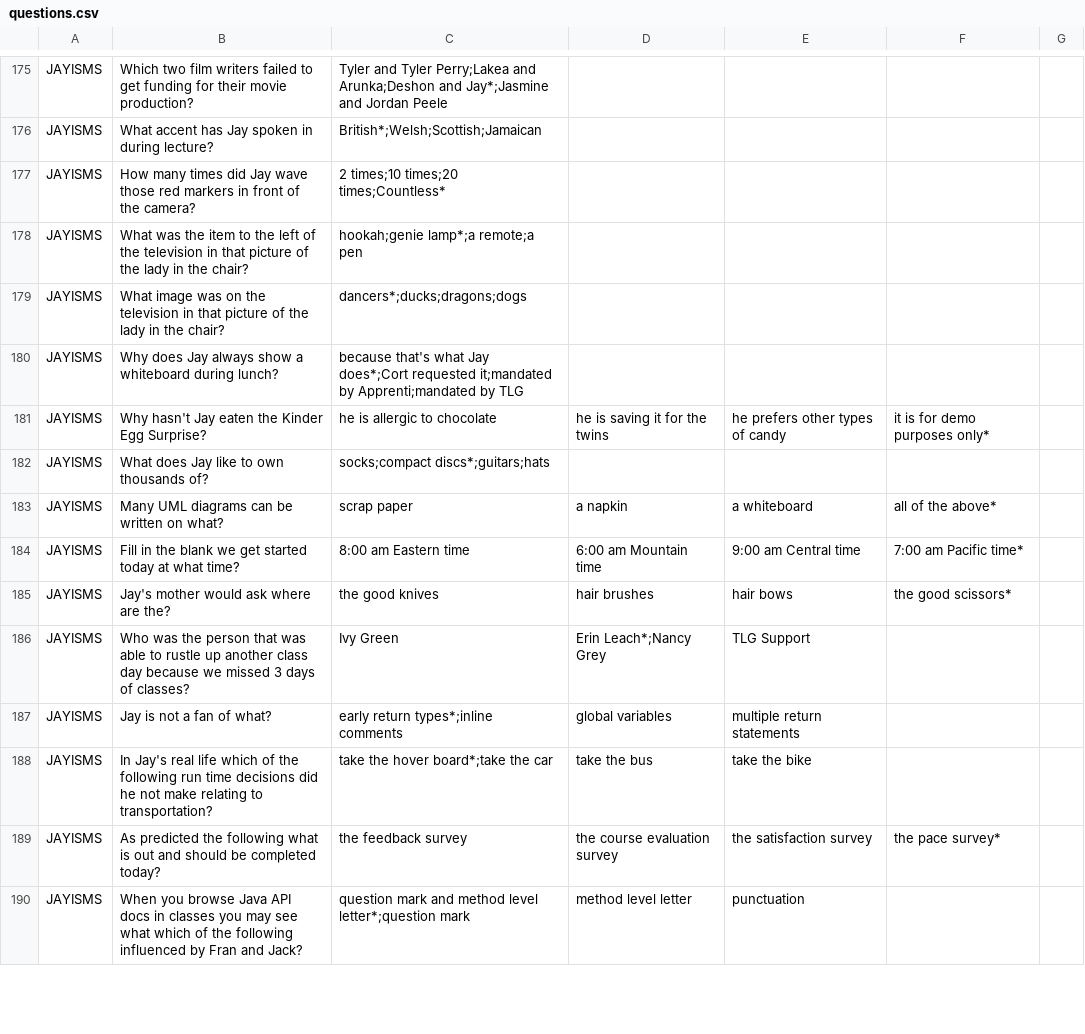
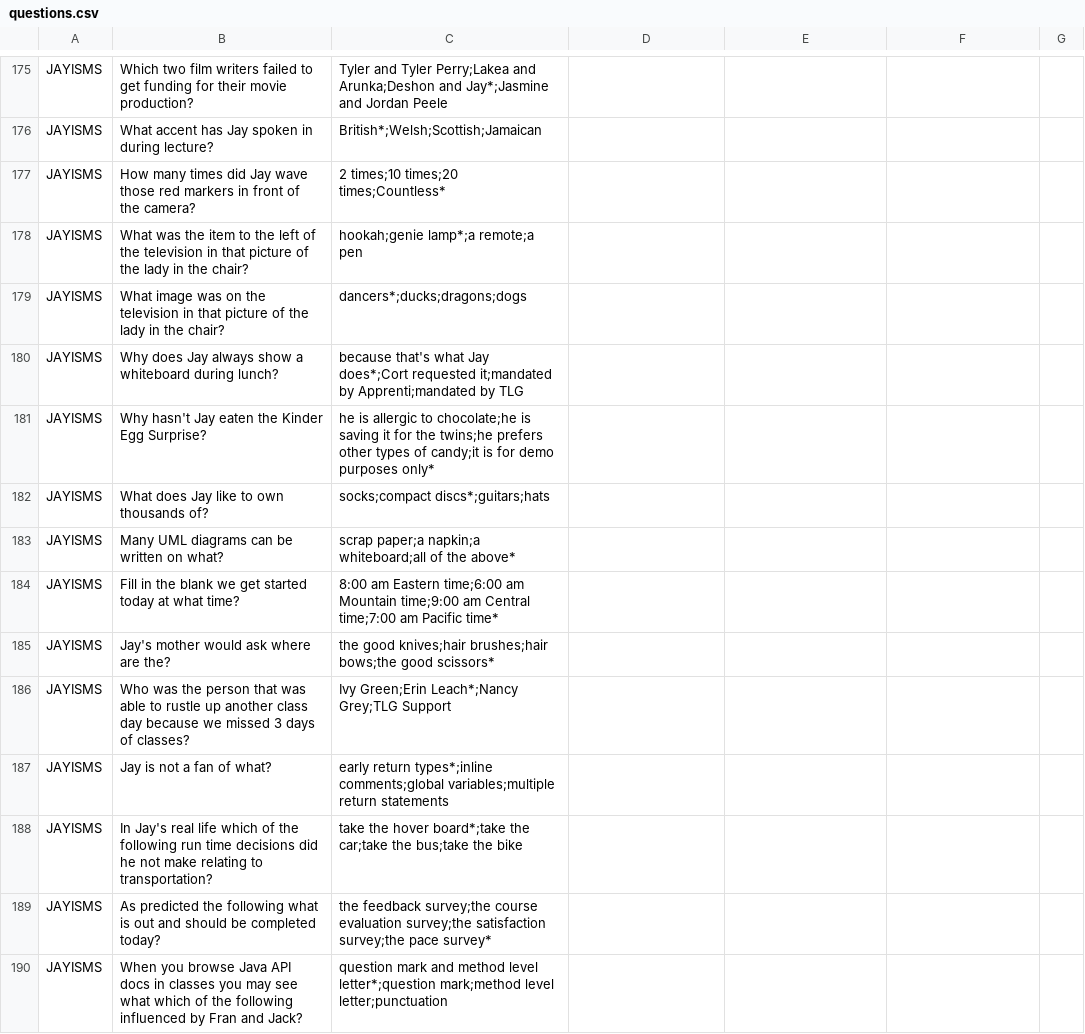
Before and after one commit to tlg-24-05-visa-sde-2/JavaProject_Team3, a CSV file: data/questions.csv, drawn as a sheet; only a part is shown, gaps mark what is left out; the diff covers the shown part only.

Commit message:
reformatted the question structure of the 50 Jayisms

```diff
--- a/data/questions.csv
+++ b/data/questions.csv
@@ -180,11 +180,11 @@ JAYISMS,What image was on the television in that picture of the lady in the chai
 JAYISMS,Why does Jay always show a whiteboard during lunch?,because that's what Jay does*;Cort requested it;mandated by Apprenti;mandated by TLG
-JAYISMS,Why hasn't Jay eaten the Kinder Egg Surprise?,he is allergic to chocolate,he is saving it for the twins, he prefers other types of candy,it is for demo purposes only*
+JAYISMS,Why hasn't Jay eaten the Kinder Egg Surprise?,he is allergic to chocolate;he is saving it for the twins;he prefers other types of candy;it is for demo purposes only*
 JAYISMS,What does Jay like to own thousands of?,socks;compact discs*;guitars;hats
-JAYISMS,Many UML diagrams can be written on what?,scrap paper,a napkin,a whiteboard,all of the above*
-JAYISMS,Fill in the blank we get started today at what time?,8:00 am Eastern time,6:00 am Mountain time,9:00 am Central time,7:00 am Pacific time*
-JAYISMS,Jay's mother would ask where are the?,the good knives,hair brushes,hair bows,the good scissors*
-JAYISMS,Who was the person that was able to rustle up another class day because we missed 3 days of classes?,Ivy Green,Erin Leach*;Nancy Grey,TLG Support
-JAYISMS,Jay is not a fan of what?,early return types*;inline comments,global variables,multiple return statements
-JAYISMS,In Jay's real life which of the following run time decisions did he not make relating to transportation?,take the hover board*;take the car,take the bus,take the bike
-JAYISMS,As predicted the following what is out and should be completed today?,the feedback survey,the course evaluation survey,the satisfaction survey,the pace survey*
-JAYISMS,When you browse Java API docs in classes you may see what which of the following influenced by Fran and Jack?,question mark and method level letter*;question mark,method level letter,punctuation
+JAYISMS,Many UML diagrams can be written on what?,scrap paper;a napkin;a whiteboard;all of the above*
+JAYISMS,Fill in the blank we get started today at what time?,8:00 am Eastern time;6:00 am Mountain time;9:00 am Central time;7:00 am Pacific time*
+JAYISMS,Jay's mother would ask where are the?,the good knives;hair brushes;hair bows;the good scissors*
+JAYISMS,Who was the person that was able to rustle up another class day because we missed 3 days of classes?,Ivy Green;Erin Leach*;Nancy Grey;TLG Support
+JAYISMS,Jay is not a fan of what?,early return types*;inline comments;global variables;multiple return statements
+JAYISMS,In Jay's real life which of the following run time decisions did he not make relating to transportation?,take the hover board*;take the car;take the bus;take the bike
+JAYISMS,As predicted the following what is out and should be completed today?,the feedback survey;the course evaluation survey;the satisfaction survey;the pace survey*
+JAYISMS,When you browse Java API docs in classes you may see what which of the following influenced by Fran and Jack?,question mark and method level letter*;question mark;method level letter;punctuation
```
Also changed, not shown: 3 added rows, 3 removed rows and 33 edited cells elsewhere in this file.
